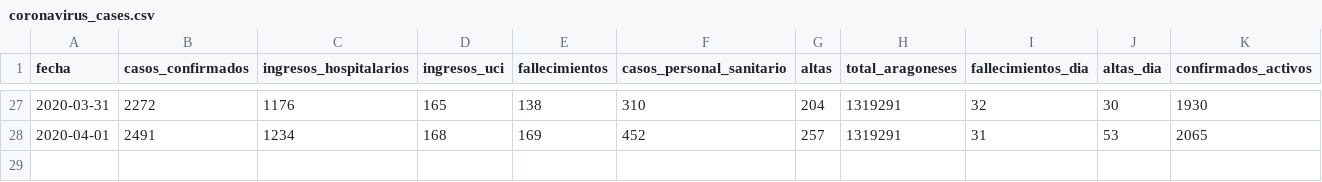
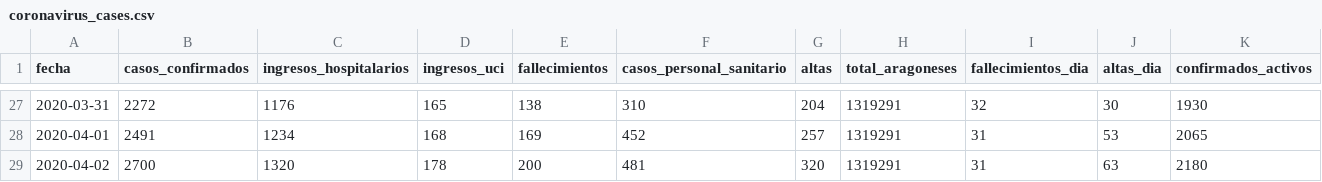
Before and after one commit to danilat/covid-19-aragon, a CSV file: _data/coronavirus_cases.csv, drawn as a sheet; only a part is shown, gaps mark what is left out; rows hold the shown columns only; the diff names each change by its address in the sheet, - before the commit and + after, or states it on an @@ line.

Commit message:
Updating data to 02/04

```diff
--- a/_data/coronavirus_cases.csv
+++ b/_data/coronavirus_cases.csv
+row 29: 2020-04-02 | 2700 | 1320 | 178 | 200 | 481 | 320 | 1319291 | 31 | 63 | 2180
```
